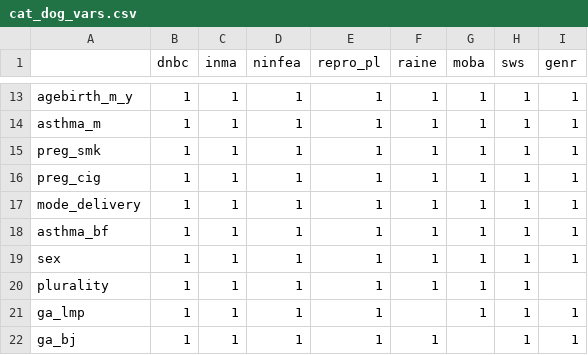
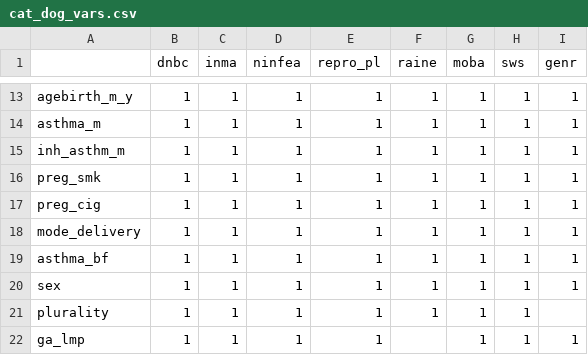
Before and after one commit to angelapinotdemoira/cats_and_dogs, a CSV file: models/cat_dog_vars.csv, drawn as a sheet; only a part is shown, gaps mark what is left out; the shorter side is filled out with more unchanged rows; the diff names each change by its address in the sheet, - before the commit and + after, or states it on an @@ line.

Commit message:
Update cat_dog_vars.csv

```diff
--- a/models/cat_dog_vars.csv
+++ b/models/cat_dog_vars.csv
+row 15: inh_asthm_m | 1 | 1 | 1 | 1 | 1 | 1 | 1 | 1
```
